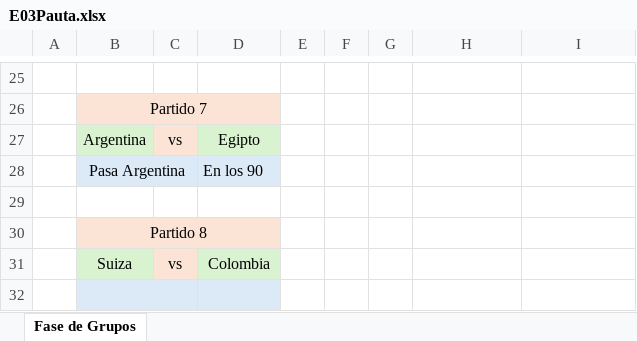
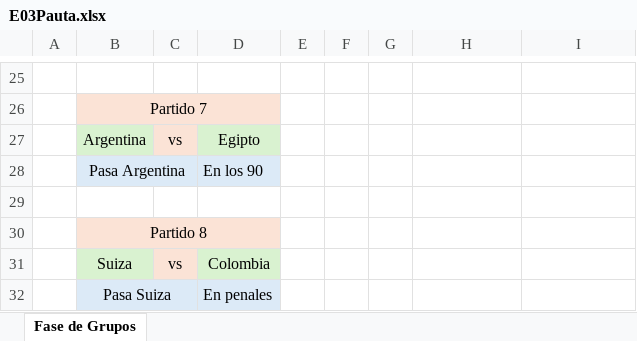
Before and after one commit to EugenioIrarrazaval2001/polla-mundial, an Excel workbook: Pauta/E03Pauta.xlsx, sheet Fase de Grupos, drawn as a sheet; only a part is shown, gaps mark what is left out; values as stored, in another font and other column widths than the file's, no borders; removed rows and columns are numbered as before the commit, all else as after; the diff names each change by its address in the sheet, - before the commit and + after, or states it on an @@ line.

Commit message:
update

```diff
--- a/Pauta/E03Pauta.xlsx (sheet Fase de Grupos)
+++ b/Pauta/E03Pauta.xlsx (sheet Fase de Grupos)
-row 32:  |  |  |  |  |  |  |  | En penales
+row 32:  | Pasa Suiza |  | En penales |  |  |  |  | En penales
```
